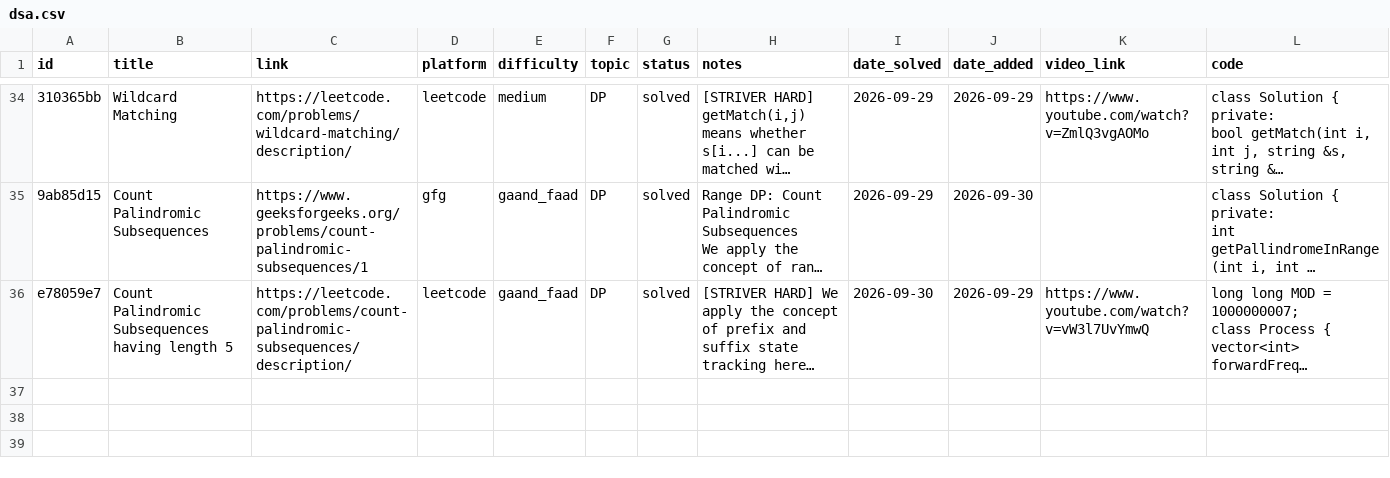
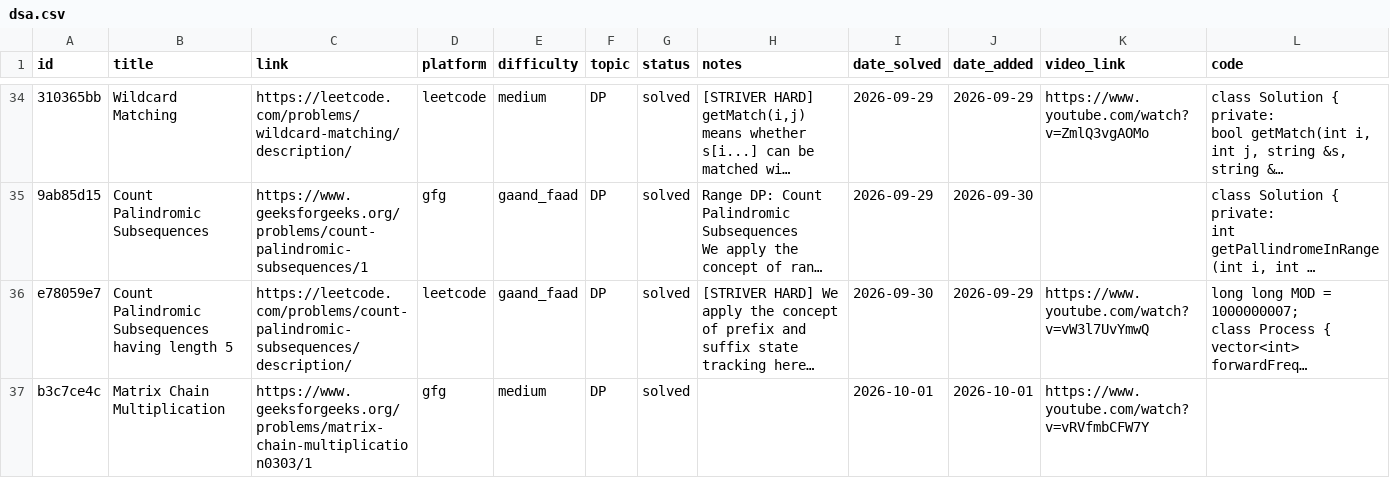
Before and after one commit to Ronit-k/PrepTracker, a CSV file: data/dsa.csv, drawn as a sheet; only a part is shown, gaps mark what is left out; long unchanged cells end in …; the diff names each change by its address in the sheet, - before the commit and + after, or states it on an @@ line.

Commit message:
data: sync 2026-10-01 08:19

```diff
--- a/data/dsa.csv
+++ b/data/dsa.csv
+row 37: b3c7ce4c | Matrix Chain Multiplication | https://www.geeksforgeeks.org/problems/matrix-chain-multiplication0303/1 | gfg | medium | DP | solved |  | 2026-10-01 | 2026-10-01 | https://www.youtube.com/watch?v=vRVfmbCFW7Y
```
